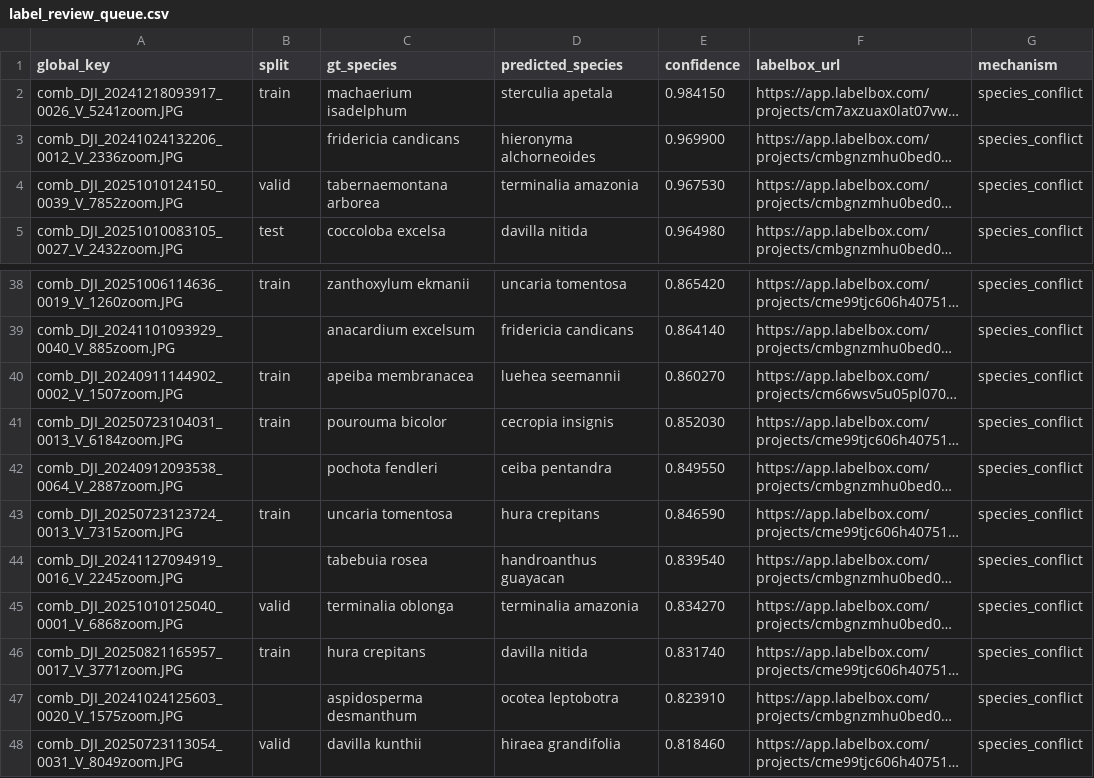
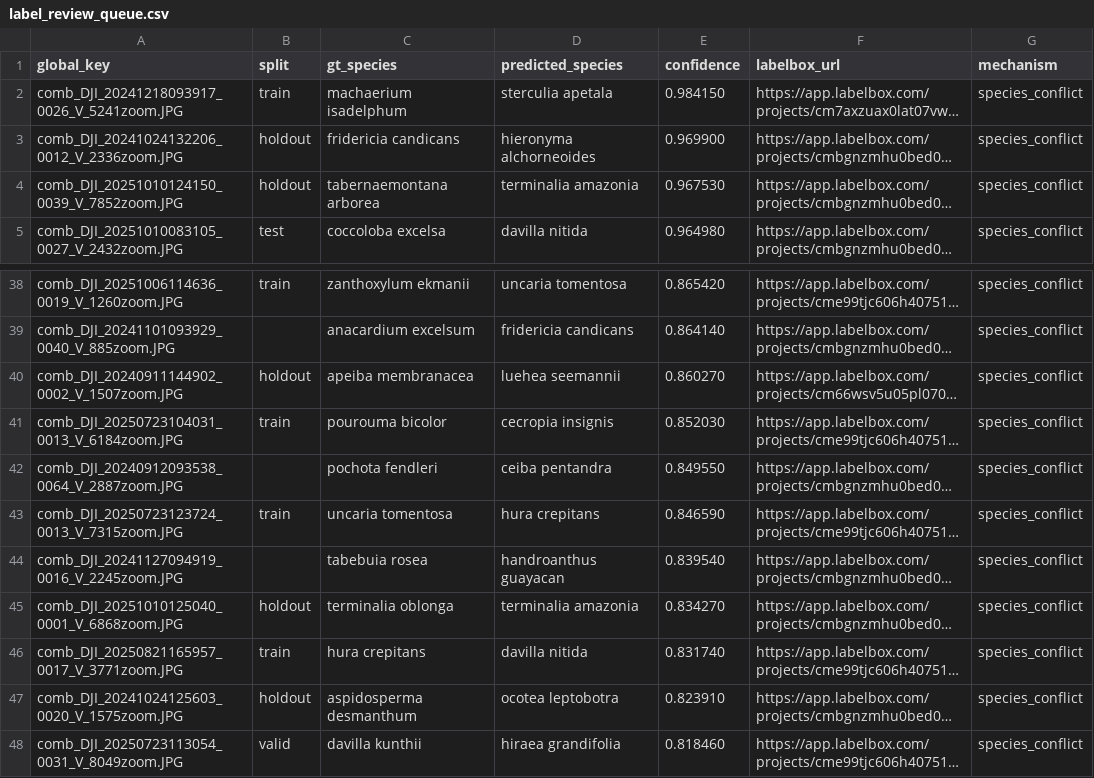
Before and after one commit to traitlab/bci-dashboard, a CSV file: docs/label_review_queue.csv, drawn as a sheet; only a part is shown, gaps mark what is left out; long unchanged cells end in …; the diff names each change by its address in the sheet, - before the commit and + after, or states it on an @@ line.

Commit message:
chore(docs): republish the pages on the flight-holdout numbers
The test score is measured on flights now, so it moved from 71.6% on 479 frames to 70.2% on 436. The published copies still carried the old figure, and the second score on the nine flights held back whole was not on them at all. Rebuilt from build/tables and republished, so the site says what the repo measures.

```diff
--- a/docs/label_review_queue.csv
+++ b/docs/label_review_queue.csv
-B3 (split): (empty)
+B3 (split): holdout
-B4 (split): valid
+B4 (split): holdout
-B40 (split): train
+B40 (split): holdout
-B45 (split): valid
+B45 (split): holdout
-B47 (split): (empty)
+B47 (split): holdout
```
Also changed, not shown: 3 other files.
